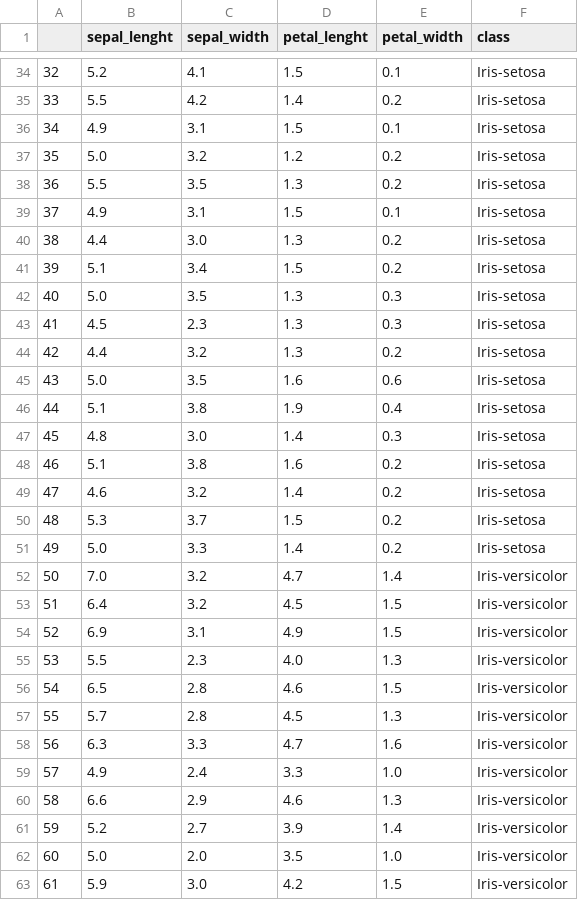
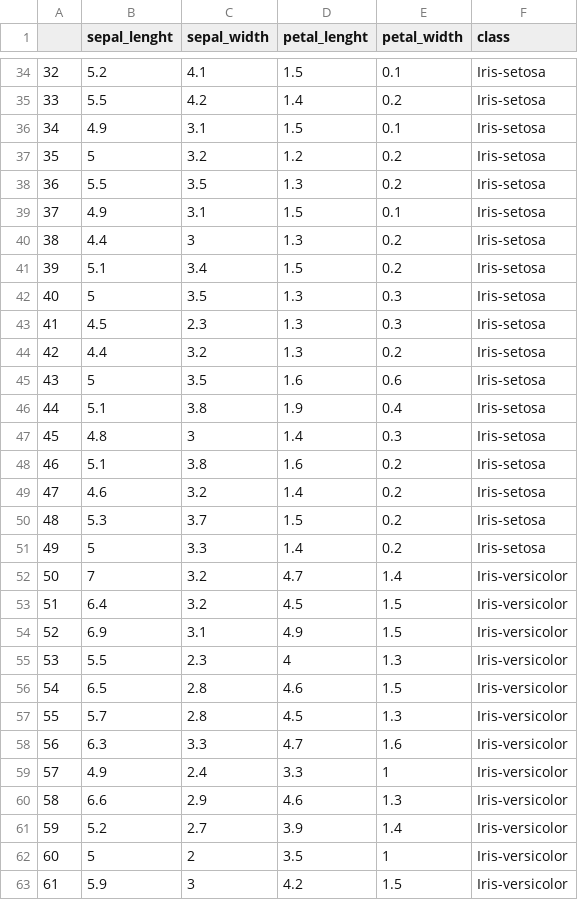
Before and after one commit to sushant1009/Mlops1, a CSV file: IRIS.csv, drawn as a sheet; only a part is shown, gaps mark what is left out; the diff covers the shown part only.

Commit message:
Dataset updated

```diff
--- a/IRIS.csv
+++ b/IRIS.csv
@@ -36,13 +36,13 @@
 34,4.9,3.1,1.5,0.1,Iris-setosa
-35,5.0,3.2,1.2,0.2,Iris-setosa
+35,5,3.2,1.2,0.2,Iris-setosa
 36,5.5,3.5,1.3,0.2,Iris-setosa
 37,4.9,3.1,1.5,0.1,Iris-setosa
-38,4.4,3.0,1.3,0.2,Iris-setosa
+38,4.4,3,1.3,0.2,Iris-setosa
 39,5.1,3.4,1.5,0.2,Iris-setosa
-40,5.0,3.5,1.3,0.3,Iris-setosa
+40,5,3.5,1.3,0.3,Iris-setosa
 41,4.5,2.3,1.3,0.3,Iris-setosa
 42,4.4,3.2,1.3,0.2,Iris-setosa
-43,5.0,3.5,1.6,0.6,Iris-setosa
+43,5,3.5,1.6,0.6,Iris-setosa
 44,5.1,3.8,1.9,0.4,Iris-setosa
-45,4.8,3.0,1.4,0.3,Iris-setosa
+45,4.8,3,1.4,0.3,Iris-setosa
 46,5.1,3.8,1.6,0.2,Iris-setosa
@@ -50,7 +50,7 @@
 48,5.3,3.7,1.5,0.2,Iris-setosa
-49,5.0,3.3,1.4,0.2,Iris-setosa
-50,7.0,3.2,4.7,1.4,Iris-versicolor
+49,5,3.3,1.4,0.2,Iris-setosa
+50,7,3.2,4.7,1.4,Iris-versicolor
 51,6.4,3.2,4.5,1.5,Iris-versicolor
 52,6.9,3.1,4.9,1.5,Iris-versicolor
-53,5.5,2.3,4.0,1.3,Iris-versicolor
+53,5.5,2.3,4,1.3,Iris-versicolor
 54,6.5,2.8,4.6,1.5,Iris-versicolor
@@ -58,6 +58,6 @@
 56,6.3,3.3,4.7,1.6,Iris-versicolor
-57,4.9,2.4,3.3,1.0,Iris-versicolor
+57,4.9,2.4,3.3,1,Iris-versicolor
 58,6.6,2.9,4.6,1.3,Iris-versicolor
 59,5.2,2.7,3.9,1.4,Iris-versicolor
-60,5.0,2.0,3.5,1.0,Iris-versicolor
-61,5.9,3.0,4.2,1.5,Iris-versicolor
+60,5,2,3.5,1,Iris-versicolor
+61,5.9,3,4.2,1.5,Iris-versicolor
```
Also changed, not shown: 1 added row, 3 removed rows and 54 edited cells elsewhere in this file, 1 other file.
